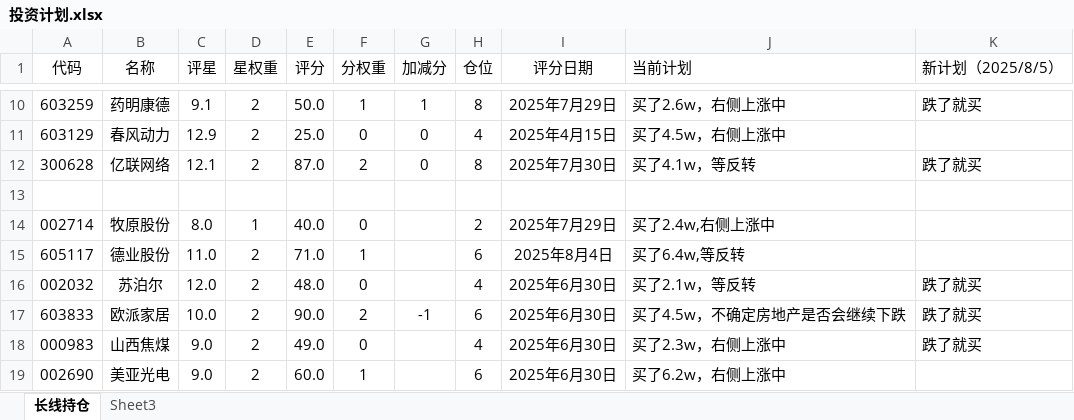
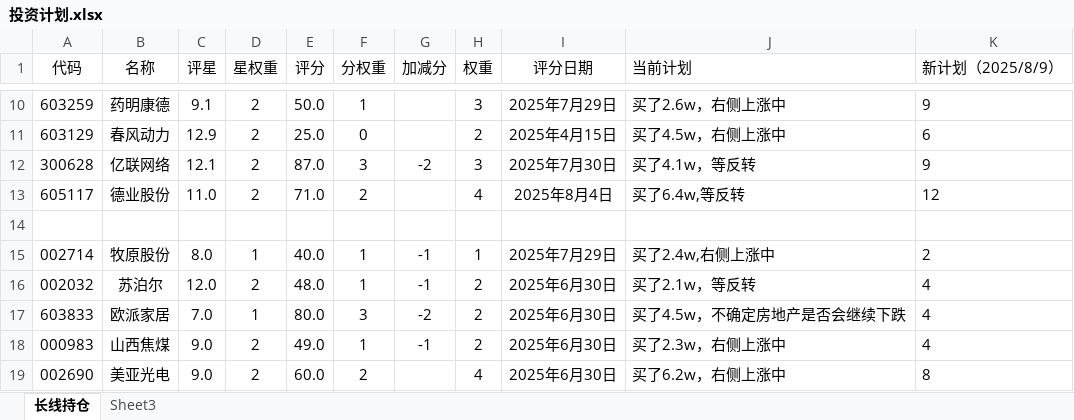
Before and after one commit to 873459621/FFMPEG, an Excel workbook: 投资计划.xlsx, sheet 长线持仓, drawn as a sheet; only a part is shown, gaps mark what is left out; values as stored, in another font and other column widths than the file's, no borders; removed rows and columns are numbered as before the commit, all else as after; the diff covers the shown part only; the diff names each change by its address in the sheet, - before the commit and + after, or states it on an @@ line.

```diff
--- a/投资计划.xlsx (sheet 长线持仓)
+++ b/投资计划.xlsx (sheet 长线持仓)
-H1: 仓位
+H1: 权重
-K1: 新计划（2025/8/5）
+K1: 新计划（2025/8/9）
-G10 (加减分): 1
+G10 (加减分): (empty)
-H10 (权重): 8
+H10 (权重): 3
-K10 (新计划（2025/8/9）): 跌了就买
+K10 (新计划（2025/8/9）): 9
-G11 (加减分): 0
+G11 (加减分): (empty)
-H11 (权重): 4
+H11 (权重): 2
-K11 (新计划（2025/8/9）): (empty)
+K11 (新计划（2025/8/9）): 6
-F12 (分权重): 2
+F12 (分权重): 3
-G12 (加减分): 0
+G12 (加减分): -2
-H12 (权重): 8
+H12 (权重): 3
-K12 (新计划（2025/8/9）): 跌了就买
+K12 (新计划（2025/8/9）): 9
+row 13: 605117 | 德业股份 | 11.0 | 2 | 71.0 | 2 |  | 4 | 2025年8月4日 | 买了6.4w,等反转 | 12
-F15 (分权重): 0
+F15 (分权重): 1
-G15 (加减分): (empty)
+G15 (加减分): -1
-H15 (权重): 2
+H15 (权重): 1
-K15 (新计划（2025/8/9）): (empty)
+K15 (新计划（2025/8/9）): 2
-row 15: 605117 | 德业股份 | 11.0 | 2 | 71.0 | 1 |  | 6 | 2025年8月4日 | 买了6.4w,等反转
-F16 (分权重): 0
+F16 (分权重): 1
-G16 (加减分): (empty)
+G16 (加减分): -1
-H16 (权重): 4
+H16 (权重): 2
-K16:K18 (新计划（2025/8/9）): 跌了就买
+K16:K18 (新计划（2025/8/9）): 4
-C17 (评星): 10.0
+C17 (评星): 7.0
-D17 (星权重): 2
+D17 (星权重): 1
-E17 (评分): 90.0
+E17 (评分): 80.0
-F17 (分权重): 2
+F17 (分权重): 3
-G17 (加减分): -1
+G17 (加减分): -2
-H17 (权重): 6
+H17 (权重): 2
-F18 (分权重): 0
+F18 (分权重): 1
-G18 (加减分): (empty)
+G18 (加减分): -1
-H18 (权重): 4
+H18 (权重): 2
-F19 (分权重): 1
+F19 (分权重): 2
-H19 (权重): 6
+H19 (权重): 4
-K19 (新计划（2025/8/9）): (empty)
+K19 (新计划（2025/8/9）): 8
```
Also changed, not shown: 14 added rows, 6 removed rows and 56 edited cells elsewhere in this sheet, formulas that keep their value, 2 other files.
